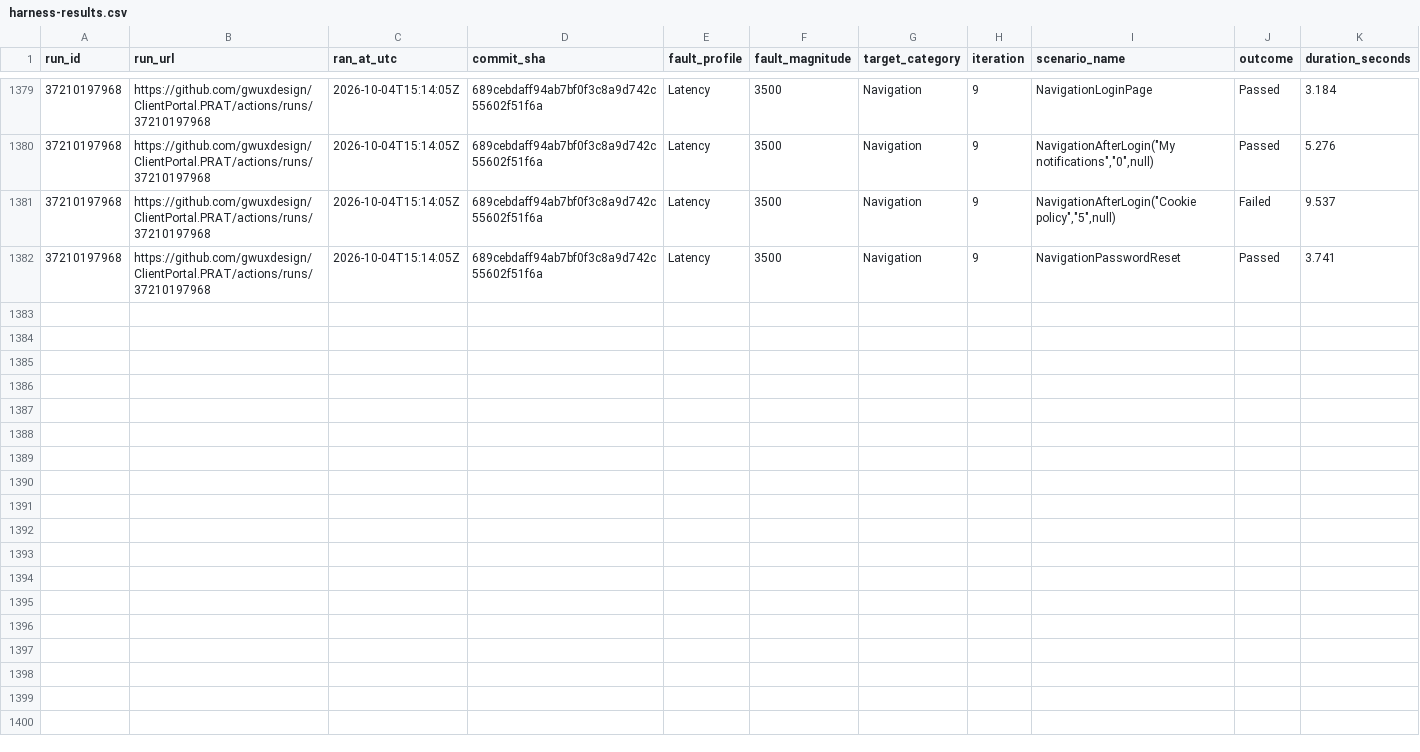
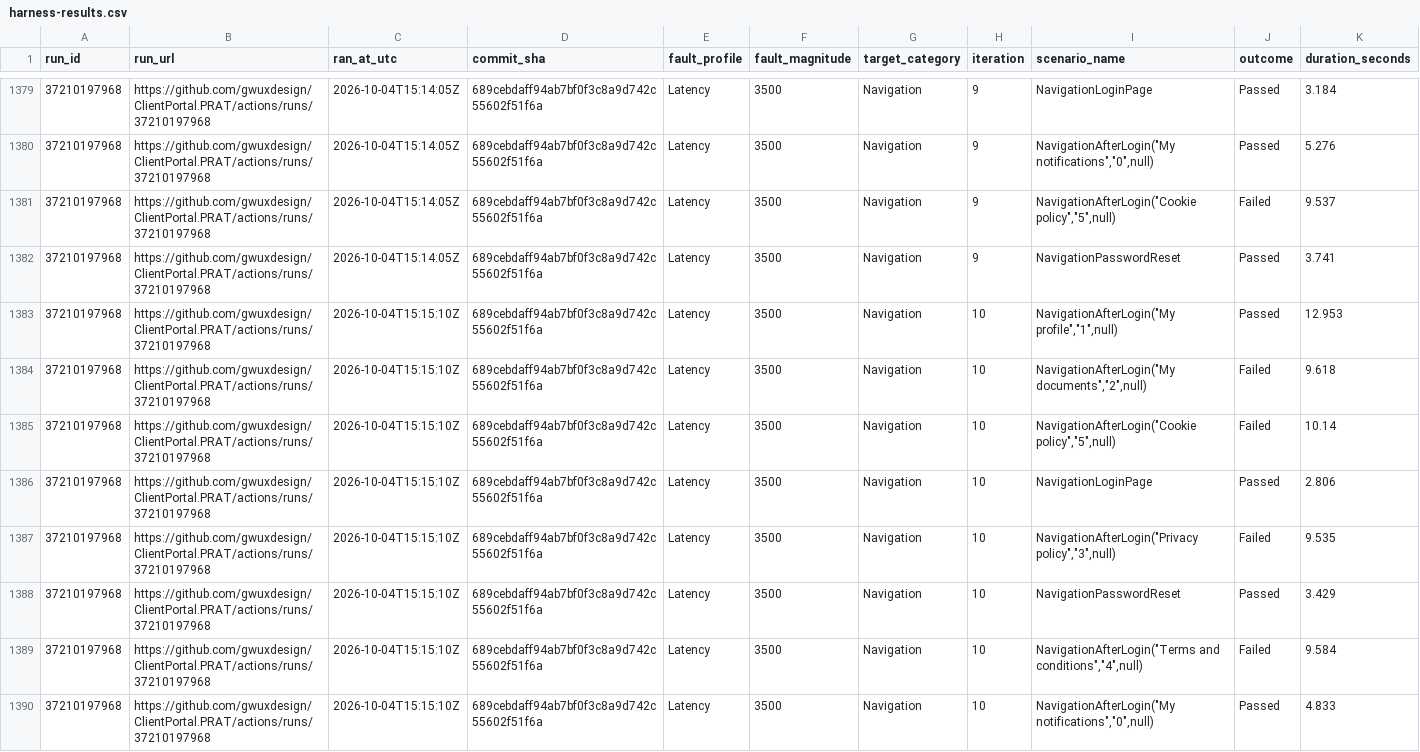
Before and after one commit to gwuxdesign/ClientPortal.PRAT, a CSV file: data/harness-results.csv, drawn as a sheet; only a part is shown, gaps mark what is left out; rows hold the shown columns only; the diff names each change by its address in the sheet, - before the commit and + after, or states it on an @@ line.

```diff
--- a/data/harness-results.csv
+++ b/data/harness-results.csv
+row 1383: 37210197968 | https://github.com/gwuxdesign/ClientPortal.PRAT/actions/runs/37210197968 | 2026-10-04T15:15:10Z | 689cebdaff94ab7bf0f3c8a9d742c55602f51f6a | Latency | 3500 | Navigation | 10 | NavigationAfterLogin("My profile","1",null) | Passed | 12.953
+row 1384: 37210197968 | https://github.com/gwuxdesign/ClientPortal.PRAT/actions/runs/37210197968 | 2026-10-04T15:15:10Z | 689cebdaff94ab7bf0f3c8a9d742c55602f51f6a | Latency | 3500 | Navigation | 10 | NavigationAfterLogin("My documents","2",null) | Failed | 9.618
+row 1385: 37210197968 | https://github.com/gwuxdesign/ClientPortal.PRAT/actions/runs/37210197968 | 2026-10-04T15:15:10Z | 689cebdaff94ab7bf0f3c8a9d742c55602f51f6a | Latency | 3500 | Navigation | 10 | NavigationAfterLogin("Cookie policy","5",null) | Failed | 10.14
+row 1386: 37210197968 | https://github.com/gwuxdesign/ClientPortal.PRAT/actions/runs/37210197968 | 2026-10-04T15:15:10Z | 689cebdaff94ab7bf0f3c8a9d742c55602f51f6a | Latency | 3500 | Navigation | 10 | NavigationLoginPage | Passed | 2.806
+row 1387: 37210197968 | https://github.com/gwuxdesign/ClientPortal.PRAT/actions/runs/37210197968 | 2026-10-04T15:15:10Z | 689cebdaff94ab7bf0f3c8a9d742c55602f51f6a | Latency | 3500 | Navigation | 10 | NavigationAfterLogin("Privacy policy","3",null) | Failed | 9.535
+row 1388: 37210197968 | https://github.com/gwuxdesign/ClientPortal.PRAT/actions/runs/37210197968 | 2026-10-04T15:15:10Z | 689cebdaff94ab7bf0f3c8a9d742c55602f51f6a | Latency | 3500 | Navigation | 10 | NavigationPasswordReset | Passed | 3.429
+row 1389: 37210197968 | https://github.com/gwuxdesign/ClientPortal.PRAT/actions/runs/37210197968 | 2026-10-04T15:15:10Z | 689cebdaff94ab7bf0f3c8a9d742c55602f51f6a | Latency | 3500 | Navigation | 10 | NavigationAfterLogin("Terms and conditions","4",null) | Failed | 9.584
+row 1390: 37210197968 | https://github.com/gwuxdesign/ClientPortal.PRAT/actions/runs/37210197968 | 2026-10-04T15:15:10Z | 689cebdaff94ab7bf0f3c8a9d742c55602f51f6a | Latency | 3500 | Navigation | 10 | NavigationAfterLogin("My notifications","0",null) | Passed | 4.833
```
